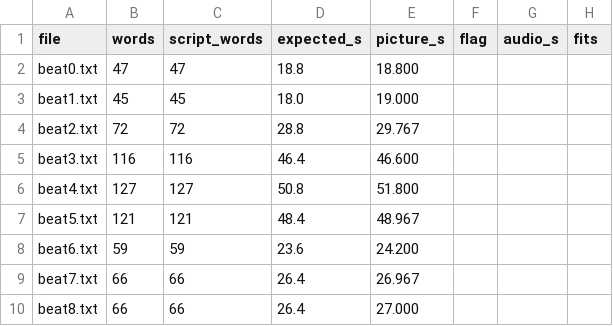
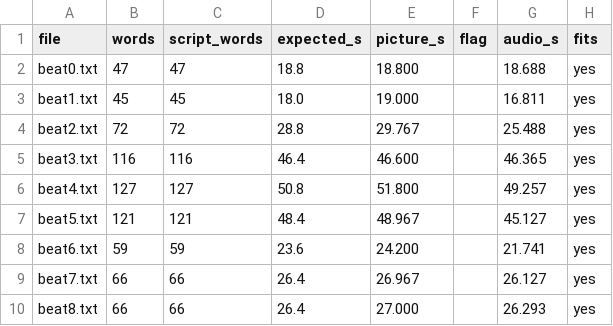
Before and after one commit to nilaymastaadmi/nebula-slacksmith, a TSV file: demo/audio/MANIFEST.tsv, drawn as a sheet.

```diff
--- a/demo/audio/MANIFEST.tsv
+++ b/demo/audio/MANIFEST.tsv
@@ -1,10 +1,10 @@
 file	words	script_words	expected_s	picture_s	flag	audio_s	fits
-beat0.txt	47	47	18.8	18.800			
-beat1.txt	45	45	18.0	19.000			
-beat2.txt	72	72	28.8	29.767			
-beat3.txt	116	116	46.4	46.600			
-beat4.txt	127	127	50.8	51.800			
-beat5.txt	121	121	48.4	48.967			
-beat6.txt	59	59	23.6	24.200			
-beat7.txt	66	66	26.4	26.967			
-beat8.txt	66	66	26.4	27.000			
+beat0.txt	47	47	18.8	18.800		18.688	yes
+beat1.txt	45	45	18.0	19.000		16.811	yes
+beat2.txt	72	72	28.8	29.767		25.488	yes
+beat3.txt	116	116	46.4	46.600		46.365	yes
+beat4.txt	127	127	50.8	51.800		49.257	yes
+beat5.txt	121	121	48.4	48.967		45.127	yes
+beat6.txt	59	59	23.6	24.200		21.741	yes
+beat7.txt	66	66	26.4	26.967		26.127	yes
+beat8.txt	66	66	26.4	27.000		26.293	yes
```
Also changed, not shown: 38 other files.
